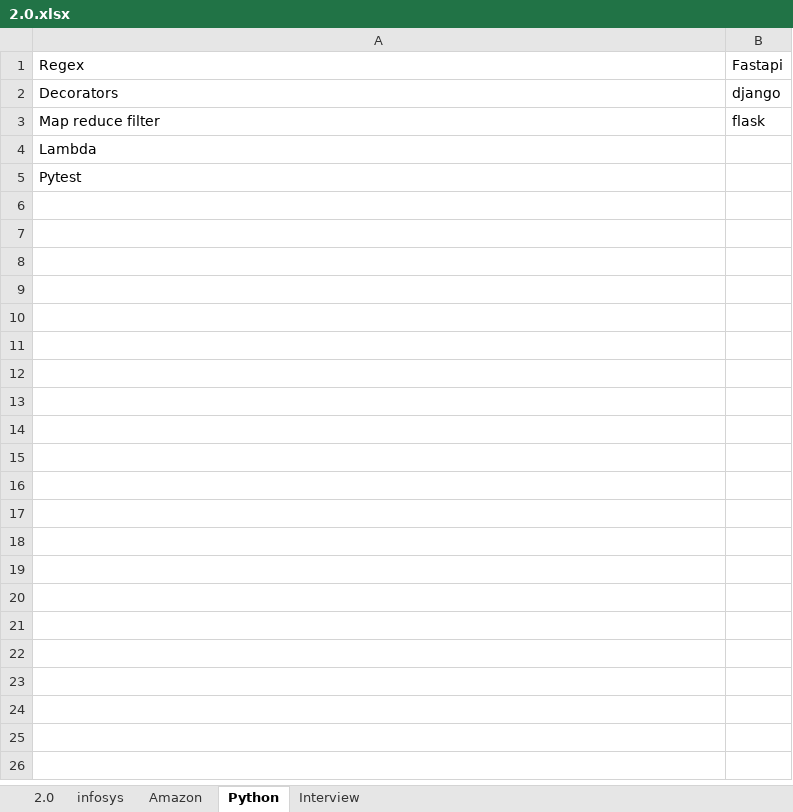
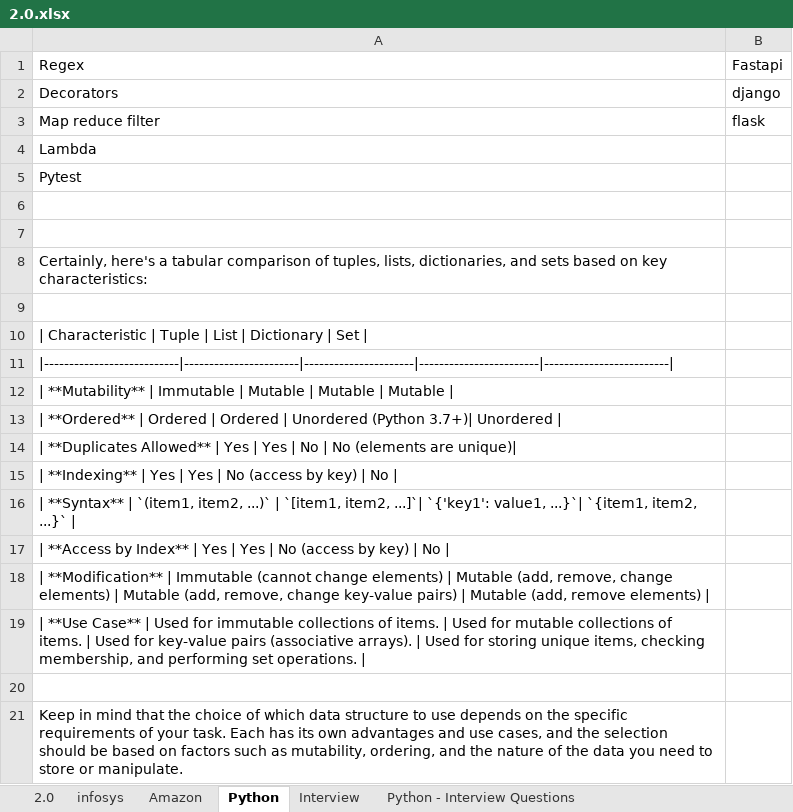
Before and after one commit to gocool94/OnepercentEveryDay, an Excel workbook: 2.0.xlsx, sheet Python, drawn as a sheet; values as stored, in another font and other column widths than the file's, no borders; the diff names each change by its address in the sheet, - before the commit and + after, or states it on an @@ line.

```diff
--- a/2.0.xlsx (sheet Python)
+++ b/2.0.xlsx (sheet Python)
+sheet tab: Python - Interview Questions
+row 6: (empty)
+row 7: (empty)
+row 8: Certainly, here's a tabular comparison of tuples, lists, dictionaries, and sets based on key characteristics:
+row 9: (empty)
+row 10: | Characteristic | Tuple | List | Dictionary | Set
+row 11: |---------------------------|-----------------------|----------------------|------------------------|-------------------------
+row 12: | **Mutability** | Immutable | Mutable | Mutable | Mutable
+row 13: | **Ordered** | Ordered | Ordered | Unordered (Python 3.7+)| Unordered
+row 14: | **Duplicates Allowed** | Yes | Yes | No | No (elements are unique)
+row 15: | **Indexing** | Yes | Yes | No (access by key) | No
+row 16: | **Syntax** | `(item1, item2, ...)` | `[item1, item2, ...]`| `{'key1': value1, ...}`| `{item1, item2, ...}`
+row 17: | **Access by Index** | Yes | Yes | No (access by key) | No
+row 18: | **Modification** | Immutable (cannot change elements) | Mutable (add, remove, change elements) | Mutable (add, remove, change key-value pairs) | Mutable (add, remove elements)
+row 19: | **Use Case** | Used for immutable collections of items. | Used for mutable collections of items. | Used for key-value pairs (associative arrays). | Used for storing unique items, checking membership, and performing set operations.
+row 20: (empty)
+row 21: Keep in mind that the choice of which data structure to use depends on the specific requirements of your task. Each has its own advantages and use cases, and the selection should be based on factors such as mutability, ordering, and the nature of the data you need to store or manipulate.
```
Also changed, not shown: sheet 2.0, 15 other files.
